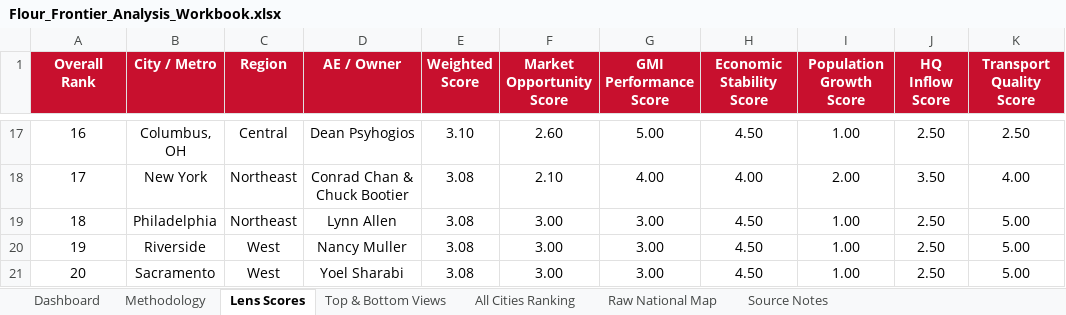
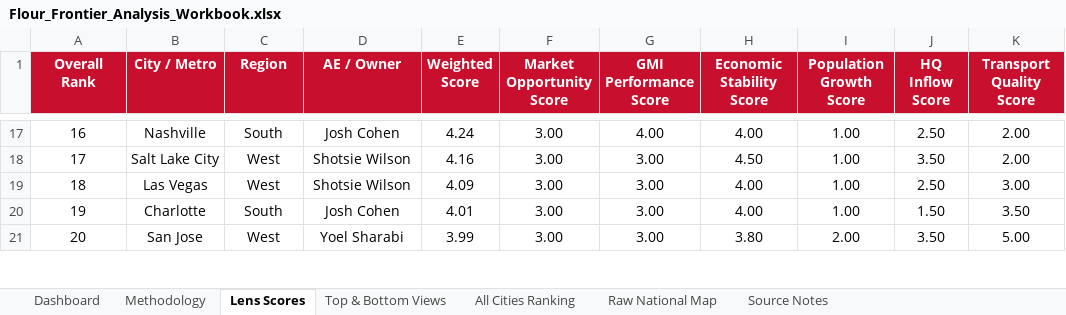
Before and after one commit to jgilstein/flour-frontier, an Excel workbook: Flour_Frontier_Analysis_Workbook.xlsx, sheet Lens Scores, drawn as a sheet; only a part is shown, gaps mark what is left out; values as stored, in another font and other column widths than the file's, no borders; table styles not drawn; the diff covers the shown part only; the diff names each change by its address in the sheet, - before the commit and + after, or states it on an @@ line.

```diff
--- a/Flour_Frontier_Analysis_Workbook.xlsx (sheet Lens Scores)
+++ b/Flour_Frontier_Analysis_Workbook.xlsx (sheet Lens Scores)
-B17 (City / Metro): Columbus, OH
+B17 (City / Metro): Nashville
-C17 (Region): Central
+C17 (Region): South
-D17 (AE / Owner): Dean Psyhogios
+D17 (AE / Owner): Josh Cohen
-E17 (Weighted Score): 3.10
+E17 (Weighted Score): 4.24
-F17 (Market Opportunity Score): 2.60
+F17 (Market Opportunity Score): 3.00
-G17 (GMI Performance Score): 5.00
+G17 (GMI Performance Score): 4.00
-H17 (Economic Stability Score): 4.50
+H17 (Economic Stability Score): 4.00
-K17 (Transport Quality Score): 2.50
+K17 (Transport Quality Score): 2.00
-B18 (City / Metro): New York
+B18 (City / Metro): Salt Lake City
-C18:C19 (Region): Northeast
+C18:C19 (Region): West
-D18 (AE / Owner): Conrad Chan & Chuck Bootier
+D18 (AE / Owner): Shotsie Wilson
-E18 (Weighted Score): 3.08
+E18 (Weighted Score): 4.16
-F18 (Market Opportunity Score): 2.10
+F18 (Market Opportunity Score): 3.00
-G18 (GMI Performance Score): 4.00
+G18 (GMI Performance Score): 3.00
-H18 (Economic Stability Score): 4.00
+H18 (Economic Stability Score): 4.50
-I18 (Population Growth Score): 2.00
+I18 (Population Growth Score): 1.00
-K18 (Transport Quality Score): 4.00
+K18 (Transport Quality Score): 2.00
-B19 (City / Metro): Philadelphia
+B19 (City / Metro): Las Vegas
-D19 (AE / Owner): Lynn Allen
+D19 (AE / Owner): Shotsie Wilson
-E19 (Weighted Score): 3.08
+E19 (Weighted Score): 4.09
-H19:H20 (Economic Stability Score): 4.50
+H19:H20 (Economic Stability Score): 4.00
-K19 (Transport Quality Score): 5.00
+K19 (Transport Quality Score): 3.00
-B20 (City / Metro): Riverside
+B20 (City / Metro): Charlotte
-C20 (Region): West
+C20 (Region): South
-D20 (AE / Owner): Nancy Muller
+D20 (AE / Owner): Josh Cohen
-E20 (Weighted Score): 3.08
+E20 (Weighted Score): 4.01
-J20 (HQ Inflow Score): 2.50
+J20 (HQ Inflow Score): 1.50
-K20 (Transport Quality Score): 5.00
+K20 (Transport Quality Score): 3.50
-B21 (City / Metro): Sacramento
+B21 (City / Metro): San Jose
-E21 (Weighted Score): 3.08
+E21 (Weighted Score): 3.99
-H21 (Economic Stability Score): 4.50
+H21 (Economic Stability Score): 3.80
-I21 (Population Growth Score): 1.00
+I21 (Population Growth Score): 2.00
-J21 (HQ Inflow Score): 2.50
+J21 (HQ Inflow Score): 3.50
```
Also changed, not shown: 251 edited cells elsewhere in this sheet, sheet All Cities Ranking, sheet Top & Bottom Views, sheet Dashboard, formulas that keep their value, 1 other file.
